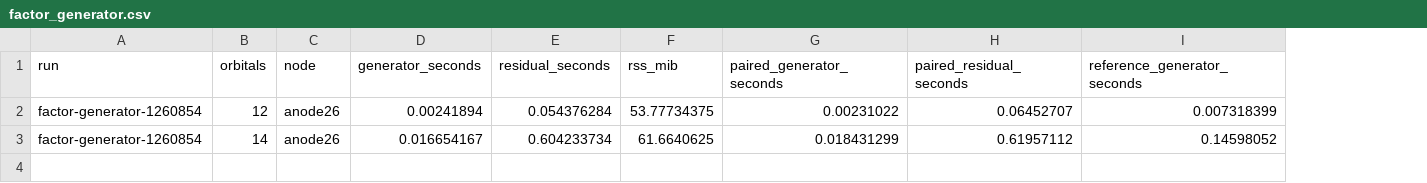
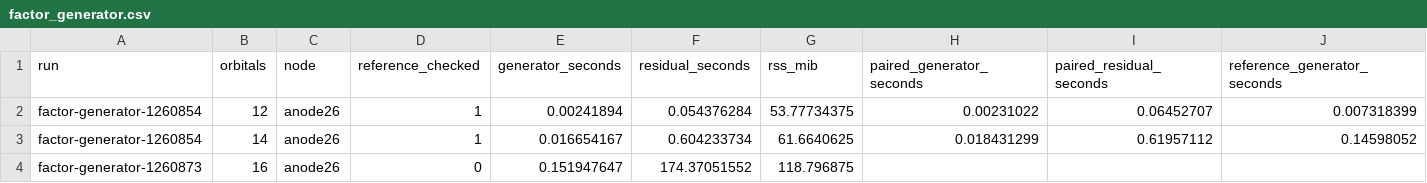
Before and after one commit to Loach1703/xmvb-cpp, a CSV file: results/diagnostics/orthogonal-tiles-20261015/factor_generator.csv, drawn as a sheet; only a part is shown; rows hold the shown columns only; the diff names each change by its address in the sheet, - before the commit and + after, or states it on an @@ line.

```diff
--- a/results/diagnostics/orthogonal-tiles-20261015/factor_generator.csv
+++ b/results/diagnostics/orthogonal-tiles-20261015/factor_generator.csv
+column D (reference_checked), rows 2-3: 1 | 1
+row 4: factor-generator-1260873 | 16 | anode26 | 0 | 0.151947647 | 174.37051552 | 118.796875
```
Also changed, not shown: 14 other files.
